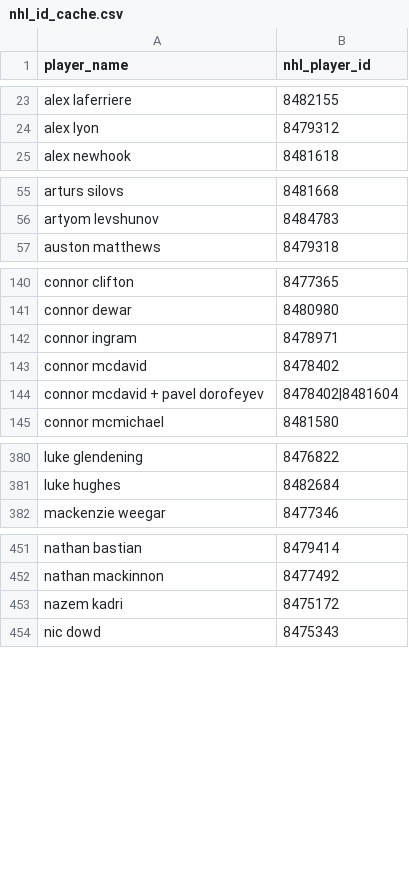
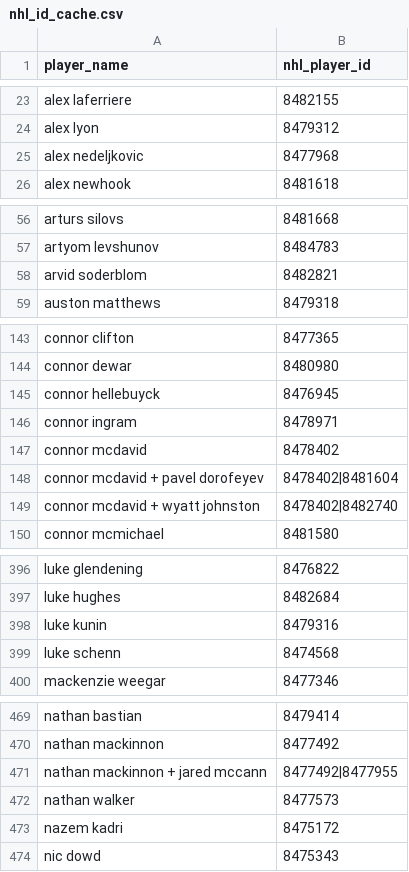
Before and after one commit to halekevi/SlateIQ, a CSV file: NHL/nhl_id_cache.csv, drawn as a sheet; only a part is shown, gaps mark what is left out; the diff covers the shown part only; the diff names each change by its address in the sheet, - before the commit and + after, or states it on an @@ line.

```diff
--- a/NHL/nhl_id_cache.csv
+++ b/NHL/nhl_id_cache.csv
+row 25: alex nedeljkovic | 8477968
+row 58: arvid soderblom | 8482821
+row 145: connor hellebuyck | 8476945
+row 149: connor mcdavid + wyatt johnston | 8478402|8482740
+row 398: luke kunin | 8479316
+row 399: luke schenn | 8474568
+row 471: nathan mackinnon + jared mccann | 8477492|8477955
+row 472: nathan walker | 8477573
```
Also changed, not shown: 18 added rows elsewhere in this file, 53 other files.
